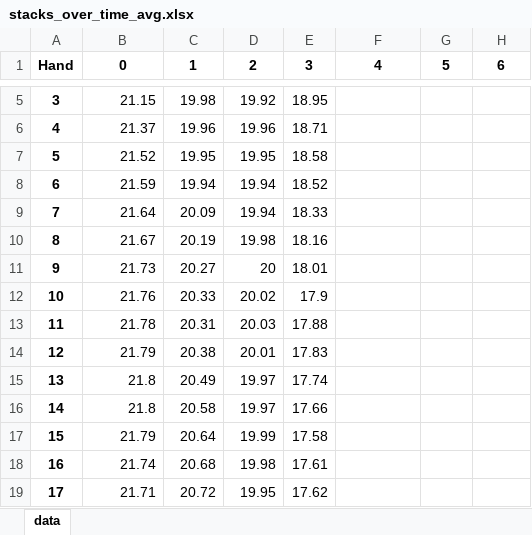
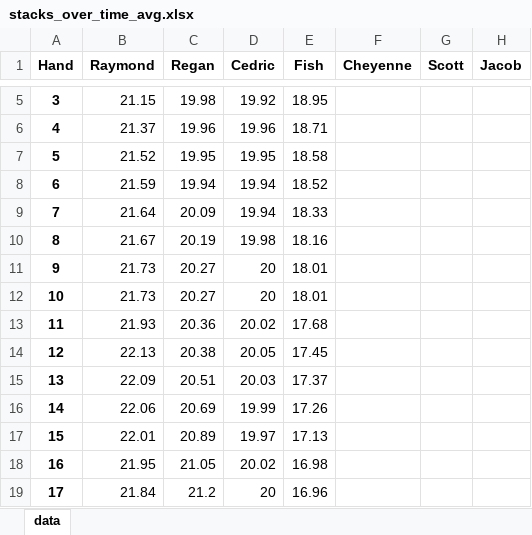
Before and after one commit to ibnerd007/Poker-Stats, an Excel workbook: Outputs/stacks_over_time_avg.xlsx, sheet data, drawn as a sheet; only a part is shown, gaps mark what is left out; values as stored, in another font and other column widths than the file's, no borders; charts and pictures not drawn; the diff covers the shown part only; the diff names each change by its address in the sheet, - before the commit and + after, or states it on an @@ line.

```diff
--- a/Outputs/stacks_over_time_avg.xlsx (sheet data)
+++ b/Outputs/stacks_over_time_avg.xlsx (sheet data)
-B1: 0
+B1: Raymond
-C1: 1
+C1: Regan
-D1: 2
+D1: Cedric
-E1: 3
+E1: Fish
-F1: 4
+F1: Cheyenne
-G1: 5
+G1: Scott
-H1: 6
+H1: Jacob
-B12 (Raymond): 21.76
+B12 (Raymond): 21.73
-C12 (Regan): 20.33
+C12 (Regan): 20.27
-D12 (Cedric): 20.02
+D12 (Cedric): 20
-E12 (Fish): 17.9
+E12 (Fish): 18.01
-B13 (Raymond): 21.78
+B13 (Raymond): 21.93
-C13 (Regan): 20.31
+C13 (Regan): 20.36
-D13 (Cedric): 20.03
+D13 (Cedric): 20.02
-E13 (Fish): 17.88
+E13 (Fish): 17.68
-B14 (Raymond): 21.79
+B14 (Raymond): 22.13
-D14 (Cedric): 20.01
+D14 (Cedric): 20.05
-E14 (Fish): 17.83
+E14 (Fish): 17.45
-B15 (Raymond): 21.8
+B15 (Raymond): 22.09
-C15 (Regan): 20.49
+C15 (Regan): 20.51
-D15 (Cedric): 19.97
+D15 (Cedric): 20.03
-E15 (Fish): 17.74
+E15 (Fish): 17.37
-B16 (Raymond): 21.8
+B16 (Raymond): 22.06
-C16 (Regan): 20.58
+C16 (Regan): 20.69
-D16 (Cedric): 19.97
+D16 (Cedric): 19.99
-E16 (Fish): 17.66
+E16 (Fish): 17.26
-B17 (Raymond): 21.79
+B17 (Raymond): 22.01
-C17 (Regan): 20.64
+C17 (Regan): 20.89
-D17 (Cedric): 19.99
+D17 (Cedric): 19.97
-E17 (Fish): 17.58
+E17 (Fish): 17.13
-B18 (Raymond): 21.74
+B18 (Raymond): 21.95
-C18 (Regan): 20.68
+C18 (Regan): 21.05
-D18 (Cedric): 19.98
+D18 (Cedric): 20.02
-E18 (Fish): 17.61
+E18 (Fish): 16.98
-B19 (Raymond): 21.71
+B19 (Raymond): 21.84
-C19 (Regan): 20.72
+C19 (Regan): 21.2
-D19 (Cedric): 19.95
+D19 (Cedric): 20
-E19 (Fish): 17.62
+E19 (Fish): 16.96
```
Also changed, not shown: 834 edited cells elsewhere in this sheet, charts or pictures, Outputs/stacks_over_time_raw.xlsx, 3 other files.
